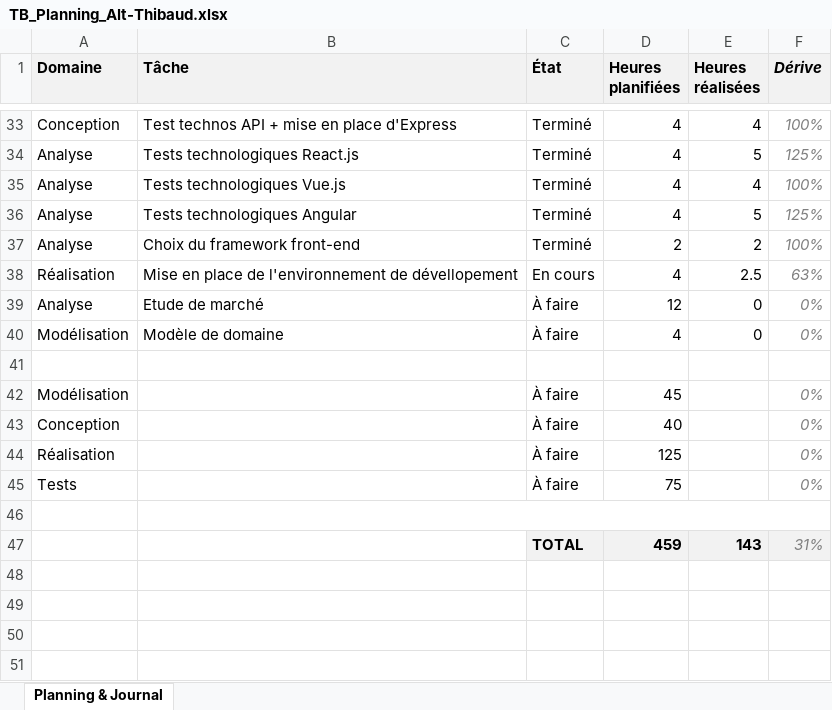
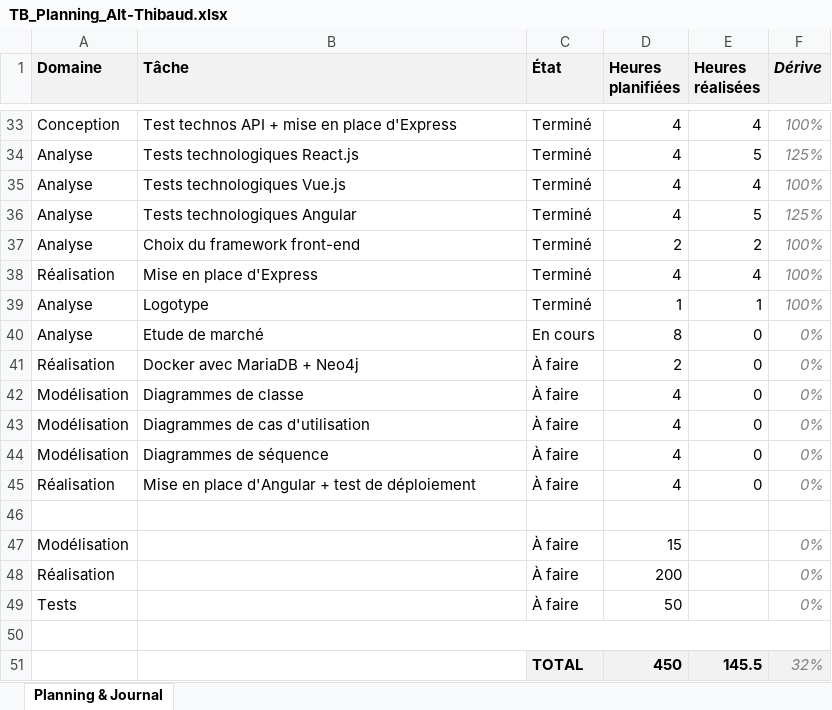
Before and after one commit to weevood/HEIG-MoonFish, an Excel workbook: 2.Documentation/Annexes/TB_Planning_Alt-Thibaud.xlsx, sheet Planning & Journal, drawn as a sheet; only a part is shown, gaps mark what is left out; values as stored, in another font and other column widths than the file's, no borders; conditional formats not drawn; removed rows and columns are numbered as before the commit, all else as after; the diff names each change by its address in the sheet, - before the commit and + after, or states it on an @@ line.

Commit message:
Logotype

```diff
--- a/2.Documentation/Annexes/TB_Planning_Alt-Thibaud.xlsx (sheet Planning & Journal)
+++ b/2.Documentation/Annexes/TB_Planning_Alt-Thibaud.xlsx (sheet Planning & Journal)
-row 38: Réalisation | Mise en place de l'environnement de dévellopement | En cours | 4 | 2.5 | 63%
+row 38: Réalisation | Mise en place d'Express | Terminé | 4 | 4 | 100%
+row 39: Analyse | Logotype | Terminé | 1 | 1 | 100%
-C40 (État): À faire
+C40 (État): En cours
-D40 (Heures planifiées): 12
+D40 (Heures planifiées): 8
+row 41: Réalisation | Docker avec MariaDB + Neo4j | À faire | 2 | 0 | 0%
-B42 (Tâche): Modèle de domaine
+B42 (Tâche): Diagrammes de classe
+row 43: Modélisation | Diagrammes de cas d'utilisation | À faire | 4 | 0 | 0%
+row 44: Modélisation | Diagrammes de séquence | À faire | 4 | 0 | 0%
+row 45: Réalisation | Mise en place d'Angular + test de déploiement | À faire | 4 | 0 | 0%
-D47 (Heures planifiées): 45
+D47 (Heures planifiées): 15
-row 43: Conception |  | À faire | 40 |  | 0%
-D48 (Heures planifiées): 125
+D48 (Heures planifiées): 200
-D49 (Heures planifiées): 75
+D49 (Heures planifiées): 50
-row 47:  |  | TOTAL | 459 | 143 | 31%
+row 51:  |  | TOTAL | 450 | 145.5 | 32%
```
Also changed, not shown: formulas that keep their value, 5 other files.
